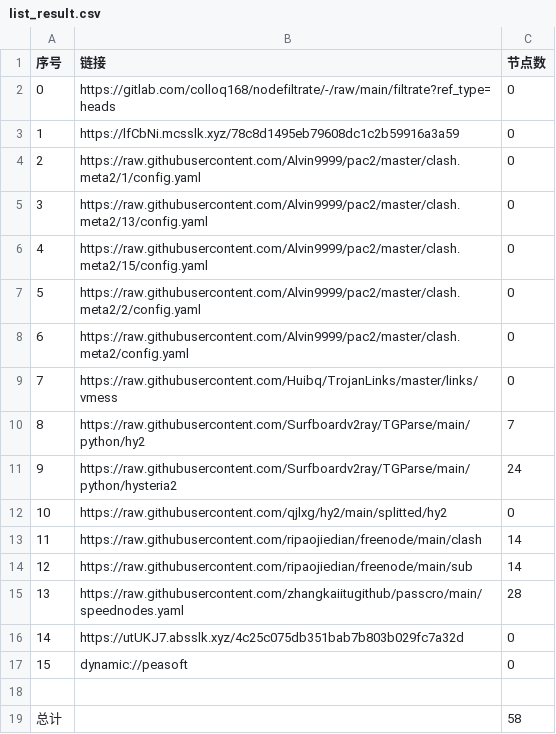
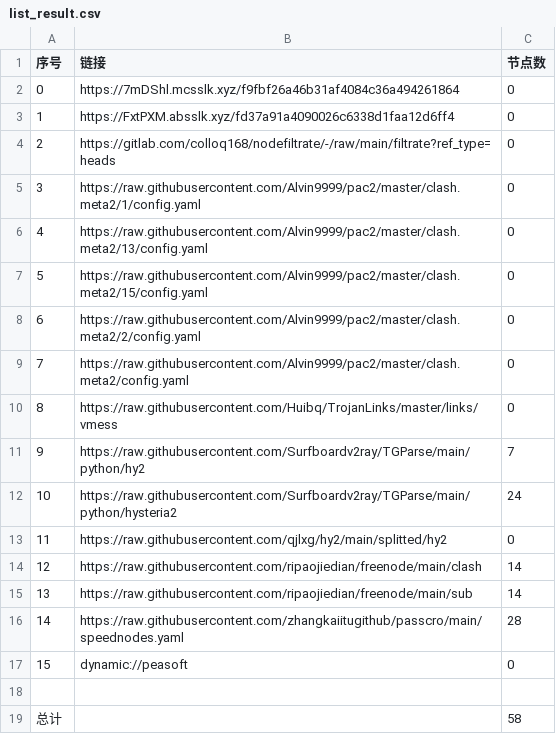
Before and after one commit to nowts71/NoMoreWalls, a CSV file: list_result.csv, drawn as a sheet; removed rows and columns are numbered as before the commit, all else as after; the diff names each change by its address in the sheet, - before the commit and + after, or states it on an @@ line.

```diff
--- a/list_result.csv
+++ b/list_result.csv
+row 2: 0 | https://7mDShl.mcsslk.xyz/f9fbf26a46b31af4084c36a494261864 | 0
+row 3: 1 | https://FxtPXM.absslk.xyz/fd37a91a4090026c6338d1faa12d6ff4 | 0
@@ column A (序号) renumbered between rows 4 and 16 @@
-row 3: 1 | https://lfCbNi.mcsslk.xyz/78c8d1495eb79608dc1c2b59916a3a59 | 0
-row 16: 14 | https://utUKJ7.absslk.xyz/4c25c075db351bab7b803b029fc7a32d | 0
```
Also changed, not shown: 21 other files.
